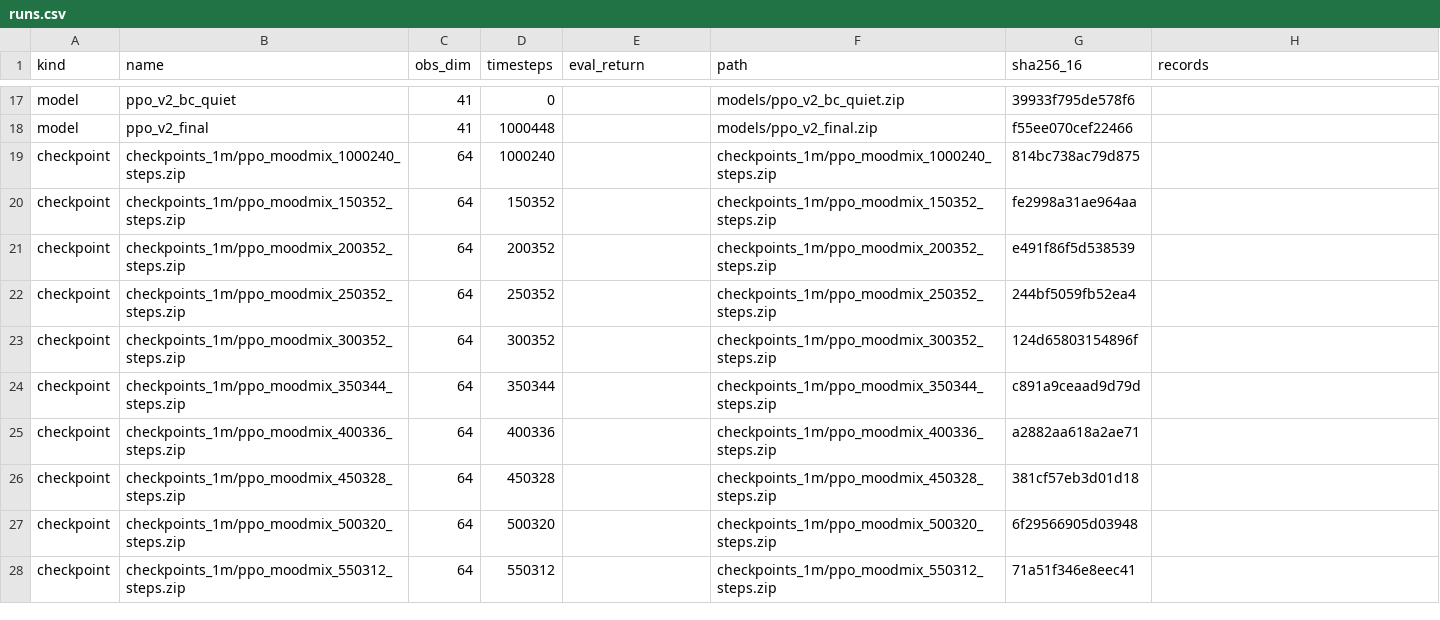
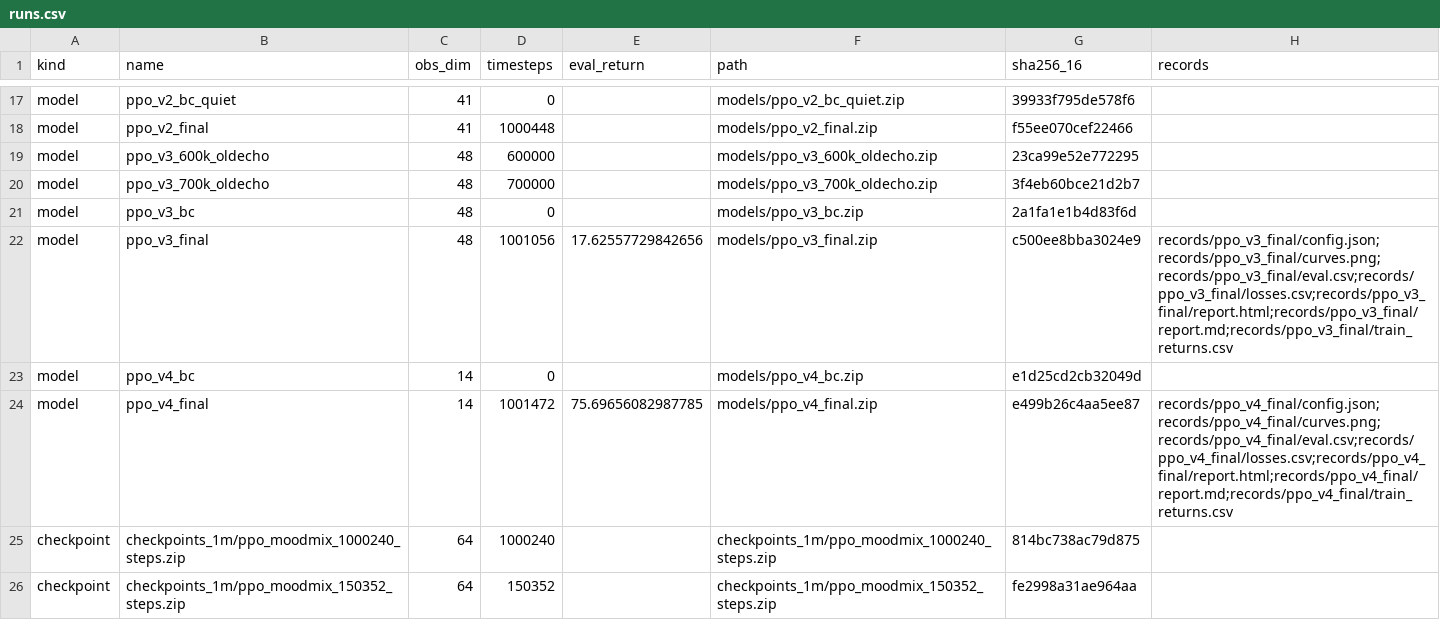
Before and after one commit to Aryamanironman/moodmix-env, a CSV file: mlops/runs.csv, drawn as a sheet; only a part is shown, gaps mark what is left out; the shorter side is filled out with more unchanged rows; the diff covers the shown part only; the diff names each change by its address in the sheet, - before the commit and + after, or states it on an @@ line.

Commit message:
Add DJSet-v3, stem-remix v4, Spotify v2 import and transition-only booth
DJSet-v3 adds drum stems, echo sends and the v3 model. DJSet-v4 is a separate 128-beat stem-remix experiment on the Blinding Lights and The Night We Met pair. The Spotify importer now writes v2 manifests. The booth returns to the 32-beat transition clip and keeps the Silver Booth layout.

```diff
--- a/mlops/runs.csv
+++ b/mlops/runs.csv
+row 19: model | ppo_v3_600k_oldecho | 48 | 600000 |  | models/ppo_v3_600k_oldecho.zip | 23ca99e52e772295
+row 20: model | ppo_v3_700k_oldecho | 48 | 700000 |  | models/ppo_v3_700k_oldecho.zip | 3f4eb60bce21d2b7
+row 21: model | ppo_v3_bc | 48 | 0 |  | models/ppo_v3_bc.zip | 2a1fa1e1b4d83f6d
+row 22: model | ppo_v3_final | 48 | 1001056 | 17.62557729842656 | models/ppo_v3_final.zip | c500ee8bba3024e9 | records/ppo_v3_final/config.json;records/ppo_v3_final/curves.png;records/ppo_v3_final/eval.csv;records/ppo_v3_final/losses.csv;records/ppo_v3_final/report.html;records/ppo_v3_final/report.md;records/ppo_v3_final/train_returns.csv
+row 23: model | ppo_v4_bc | 14 | 0 |  | models/ppo_v4_bc.zip | e1d25cd2cb32049d
+row 24: model | ppo_v4_final | 14 | 1001472 | 75.69656082987785 | models/ppo_v4_final.zip | e499b26c4aa5ee87 | records/ppo_v4_final/config.json;records/ppo_v4_final/curves.png;records/ppo_v4_final/eval.csv;records/ppo_v4_final/losses.csv;records/ppo_v4_final/report.html;records/ppo_v4_final/report.md;records/ppo_v4_final/train_returns.csv
```
Also changed, not shown: 22 added rows elsewhere in this file, 59 other files.
